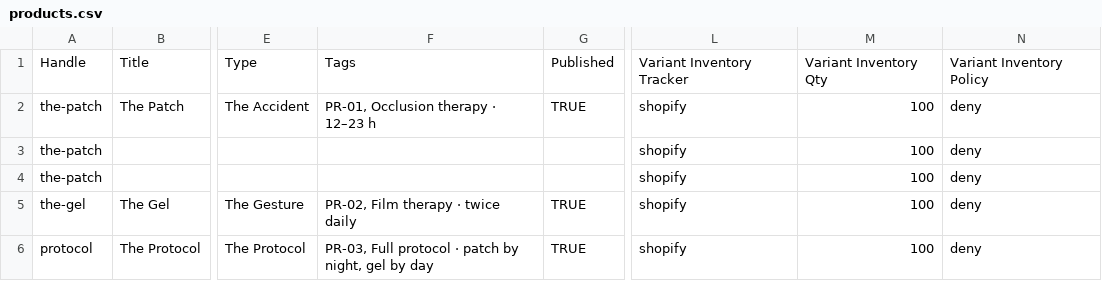
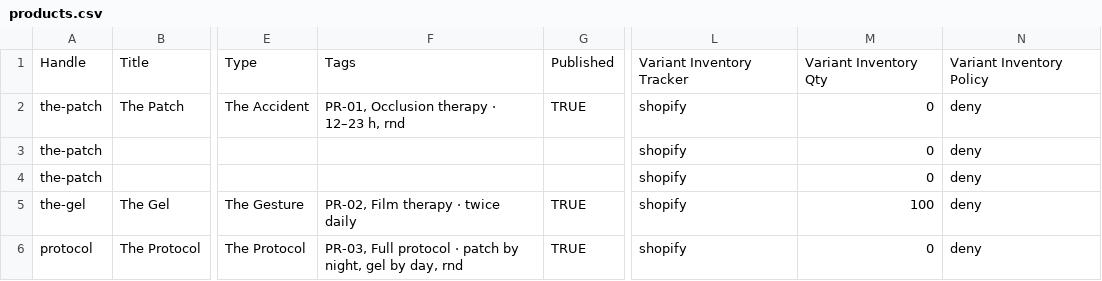
Before and after one commit to Lemecquisaitpasdev/Proof, a CSV file: shopify-migration/products.csv, drawn as a sheet; only a part is shown, gaps mark what is left out; the diff names each change by its address in the sheet, - before the commit and + after, or states it on an @@ line.

```diff
--- a/shopify-migration/products.csv
+++ b/shopify-migration/products.csv
-F2: PR-01, Occlusion therapy · 12–23 h
+F2: PR-01, Occlusion therapy · 12–23 h, rnd
-M2:M4: 100
+M2:M4: 0
-F6: …gel by day
+F6: …gel by day, rnd
-M6: 100
+M6: 0
```
Also changed, not shown: 14 other files.
